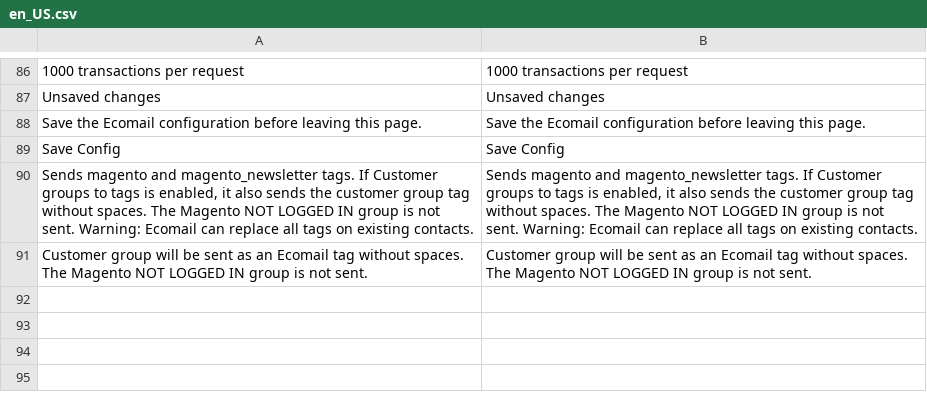
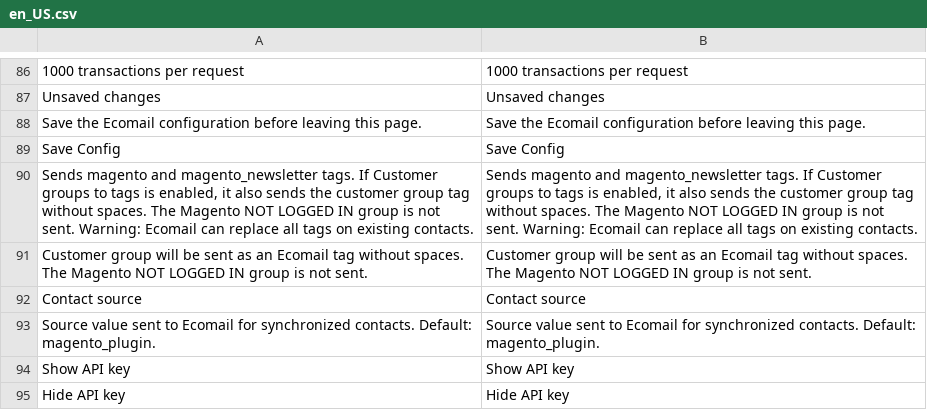
Before and after one commit to JakubFilounek/magento-2, a CSV file: app/code/Ecomail/Ecomail/i18n/en_US.csv, drawn as a sheet; only a part is shown, gaps mark what is left out; the diff names each change by its address in the sheet, - before the commit and + after, or states it on an @@ line.

```diff
--- a/app/code/Ecomail/Ecomail/i18n/en_US.csv
+++ b/app/code/Ecomail/Ecomail/i18n/en_US.csv
+row 92: Contact source | Contact source
+row 93: Source value sent to Ecomail for synchronized contacts. Default: magento_plugin. | Source value sent to Ecomail for synchronized contacts. Default: magento_plugin.
+row 94: Show API key | Show API key
+row 95: Hide API key | Hide API key
```
Also changed, not shown: app/code/Ecomail/Ecomail/i18n/cs_CZ.csv, app/code/Ecomail/Ecomail/i18n/pl_PL.csv, 12 other files.
